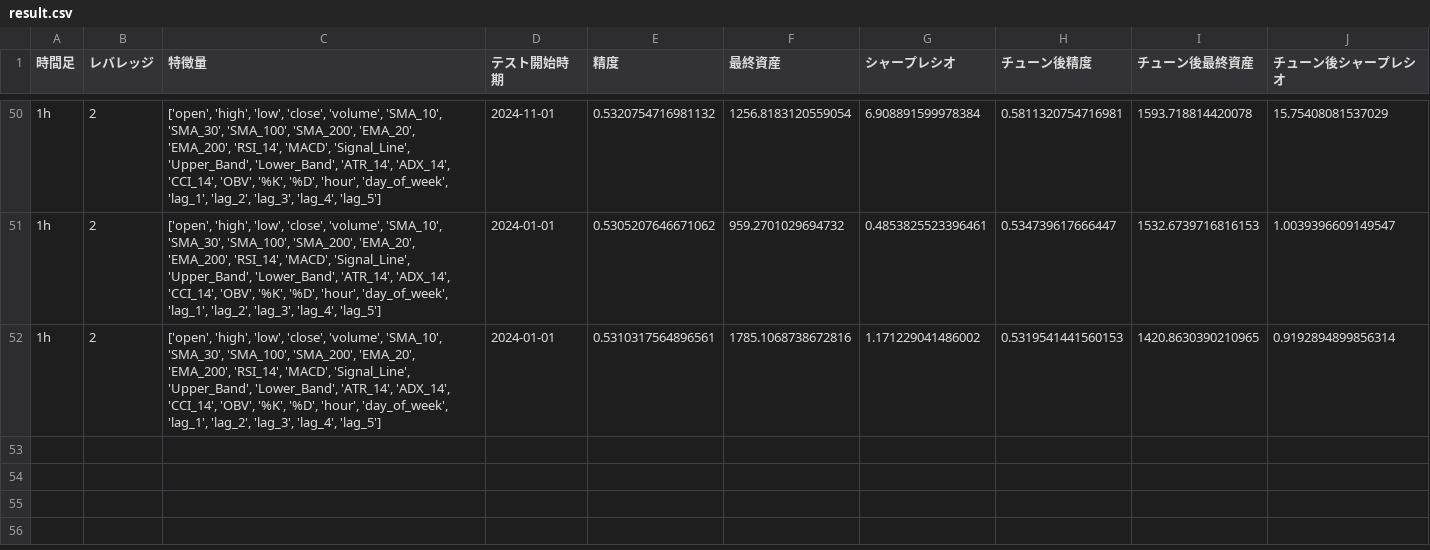
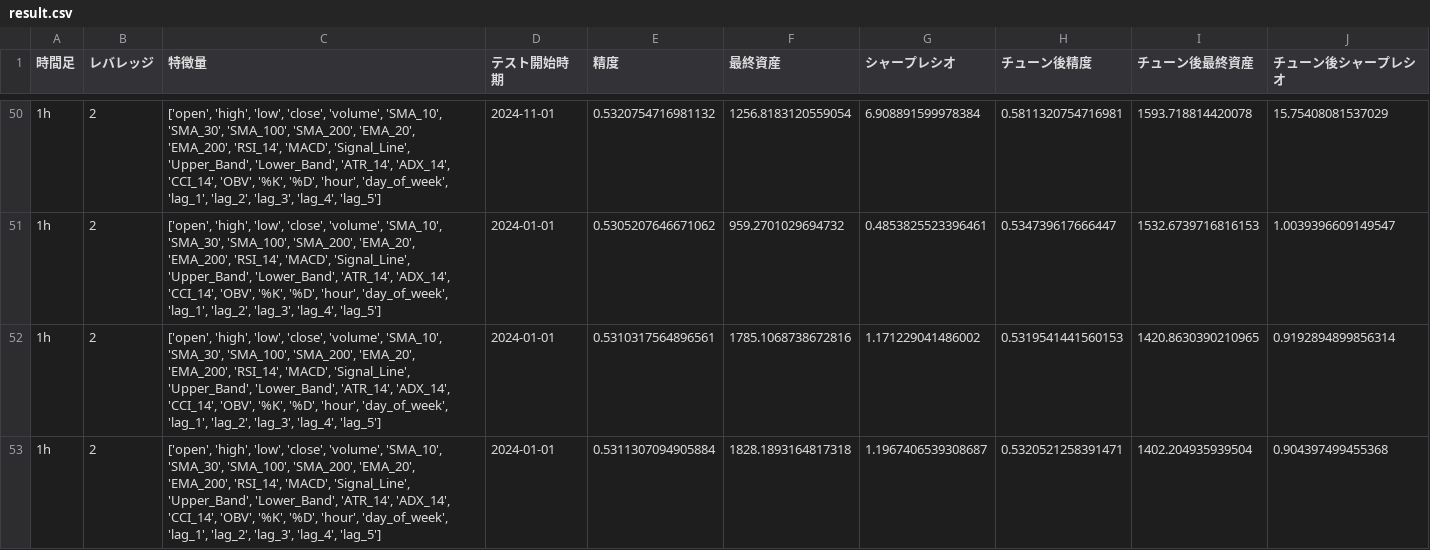
Before and after one commit to mikoto2726/mlbot, a CSV file: result.csv, drawn as a sheet; only a part is shown, gaps mark what is left out; the diff names each change by its address in the sheet, - before the commit and + after, or states it on an @@ line.

```diff
--- a/result.csv
+++ b/result.csv
+row 53: 1h | 2 | ['open', 'high', 'low', 'close', 'volume', 'SMA_10', 'SMA_30', 'SMA_100', 'SMA_200', 'EMA_20', 'EMA_200', 'RSI_14', 'MACD', 'Signal_Line', 'Upper_Band', 'Lower_Band', 'ATR_14', 'ADX_14', 'CCI_14', 'OBV', '%K', '%D', 'hour', 'day_of_week', 'lag_1', 'lag_2', 'lag_3', 'lag_4', 'lag_5'] | 2024-01-01 | 0.5311307094905884 | 1828.1893164817318 | 1.1967406539308687 | 0.5320521258391471 | 1402.204935939504 | 0.904397499455368
```
Also changed, not shown: lgb_pred.csv, rf_pred.csv, 7 other files.
